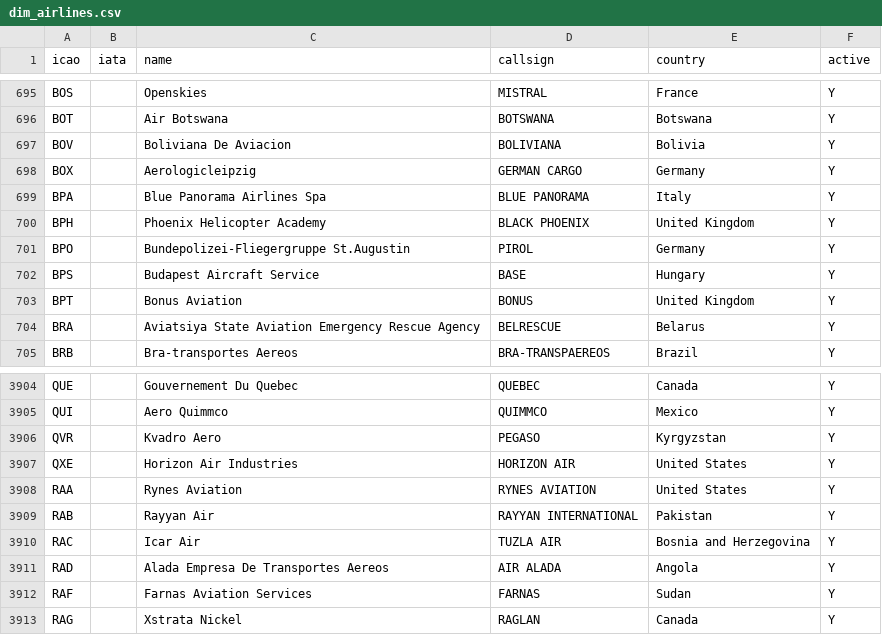
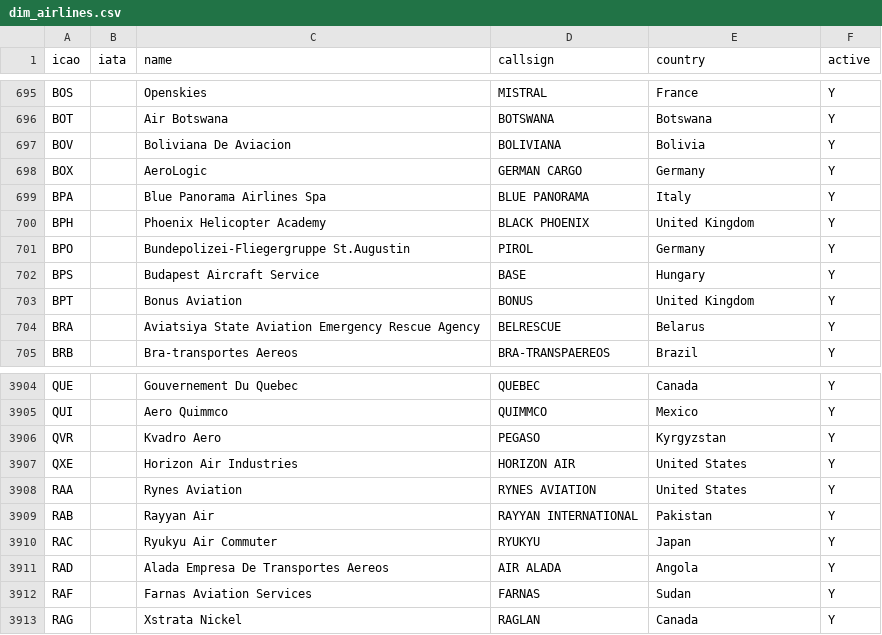
Before and after one commit to LaughingKuma/sancha1090, a CSV file: dbt/sancha1090/seeds/dim_airlines.csv, drawn as a sheet; only a part is shown, gaps mark what is left out.

Commit message:
v5.10.2: airline-name fixes — BOX (AeroLogic), RAC (Ryukyu Air Commuter)
- BOX → AeroLogic (Mictronics mashed the hub city in: "Aerologicleipzig")
- RAC → Ryukyu Air Commuter / RYUKYU / Japan — code-level fix; Mictronics had it as Icar Air / Bosnia
- build script gains a _FIX dict for full-row code-level corrections + an assert guarding _NAME/_FIX overlap

```diff
--- a/dbt/sancha1090/seeds/dim_airlines.csv
+++ b/dbt/sancha1090/seeds/dim_airlines.csv
@@ -697,3 +697,3 @@ BOT,,Air Botswana,BOTSWANA,Botswana,Y
 BOV,,Boliviana De Aviacion,BOLIVIANA,Bolivia,Y
-BOX,,Aerologicleipzig,GERMAN CARGO,Germany,Y
+BOX,,AeroLogic,GERMAN CARGO,Germany,Y
 BPA,,Blue Panorama Airlines Spa,BLUE PANORAMA,Italy,Y
@@ -3909,3 +3909,3 @@ RAA,,Rynes Aviation,RYNES AVIATION,United States,Y
 RAB,,Rayyan Air,RAYYAN INTERNATIONAL,Pakistan,Y
-RAC,,Icar Air,TUZLA AIR,Bosnia and Herzegovina,Y
+RAC,,Ryukyu Air Commuter,RYUKYU,Japan,Y
 RAD,,Alada Empresa De Transportes Aereos,AIR ALADA,Angola,Y
```
Also changed, not shown: 2 other files.
